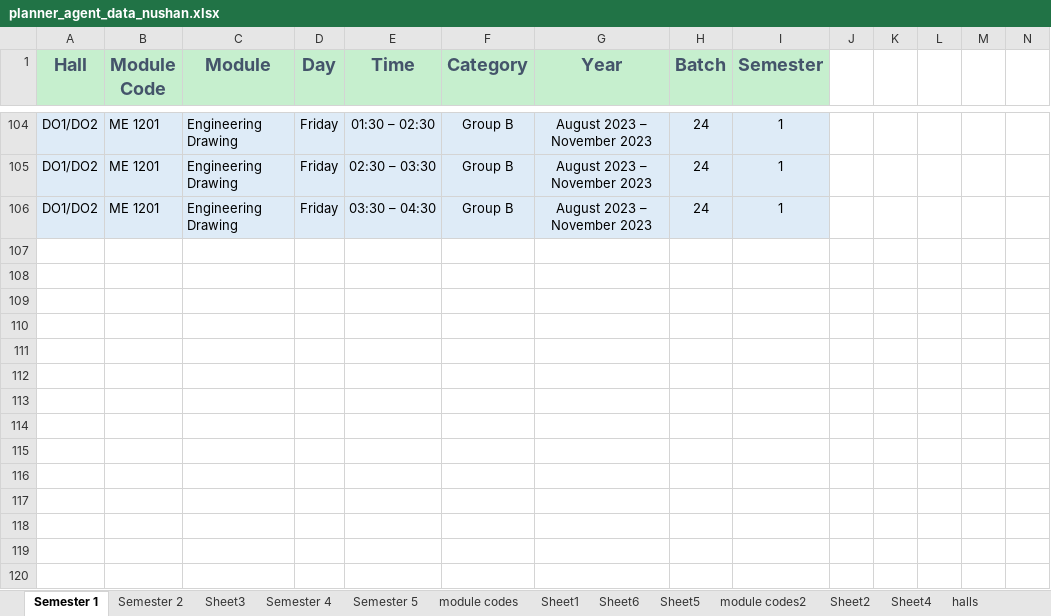
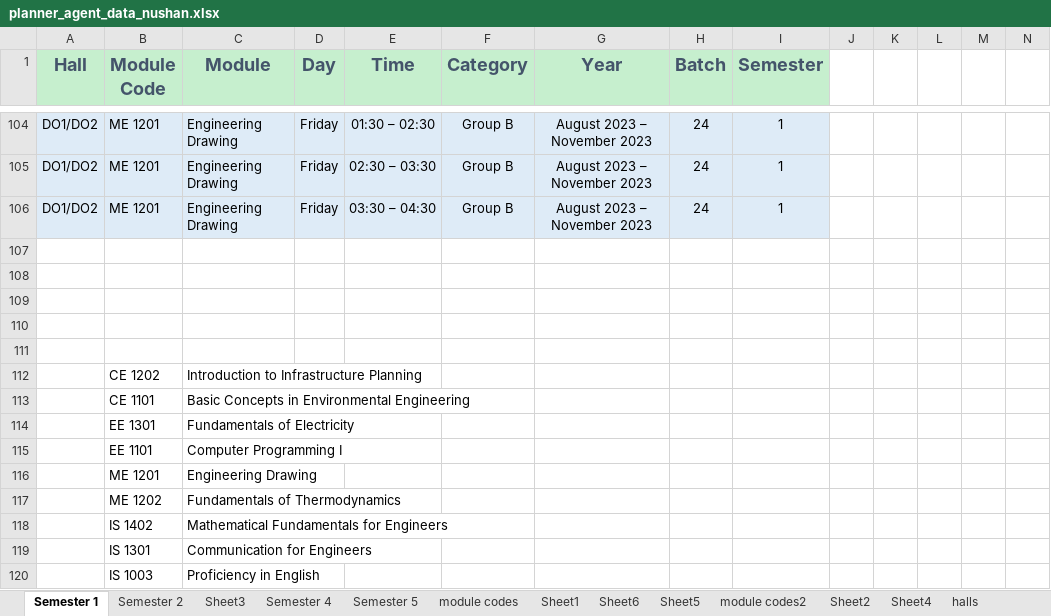
Before and after one commit to nushan2000/AI-Assistance-FOE, an Excel workbook: backend-Planner/data/planner_agent_data_nushan.xlsx, sheet Semester 1, drawn as a sheet; only a part is shown, gaps mark what is left out; values as stored, in another font and other column widths than the file's, no borders; charts and pictures not drawn; the diff names each change by its address in the sheet, - before the commit and + after, or states it on an @@ line.

```diff
--- a/backend-Planner/data/planner_agent_data_nushan.xlsx (sheet Semester 1)
+++ b/backend-Planner/data/planner_agent_data_nushan.xlsx (sheet Semester 1)
+row 107: (empty)
+row 108: (empty)
+row 109: (empty)
+row 110: (empty)
+row 111: (empty)
+row 112:  | CE 1202 | Introduction to Infrastructure Planning
+row 113:  | CE 1101 | Basic Concepts in Environmental Engineering
+row 114:  | EE 1301 | Fundamentals of Electricity
+row 115:  | EE 1101 | Computer Programming I
+row 116:  | ME 1201 | Engineering Drawing
+row 117:  | ME 1202 | Fundamentals of Thermodynamics
+row 118:  | IS 1402 | Mathematical Fundamentals for Engineers
+row 119:  | IS 1301 | Communication for Engineers
+row 120:  | IS 1003 | Proficiency in English
```
Also changed, not shown: sheet module codes, sheet Semester 5, sheet halls-exam, sheet Sheet3, sheet halls, other sheet tabs, formulas that keep their value, 4 other files.
